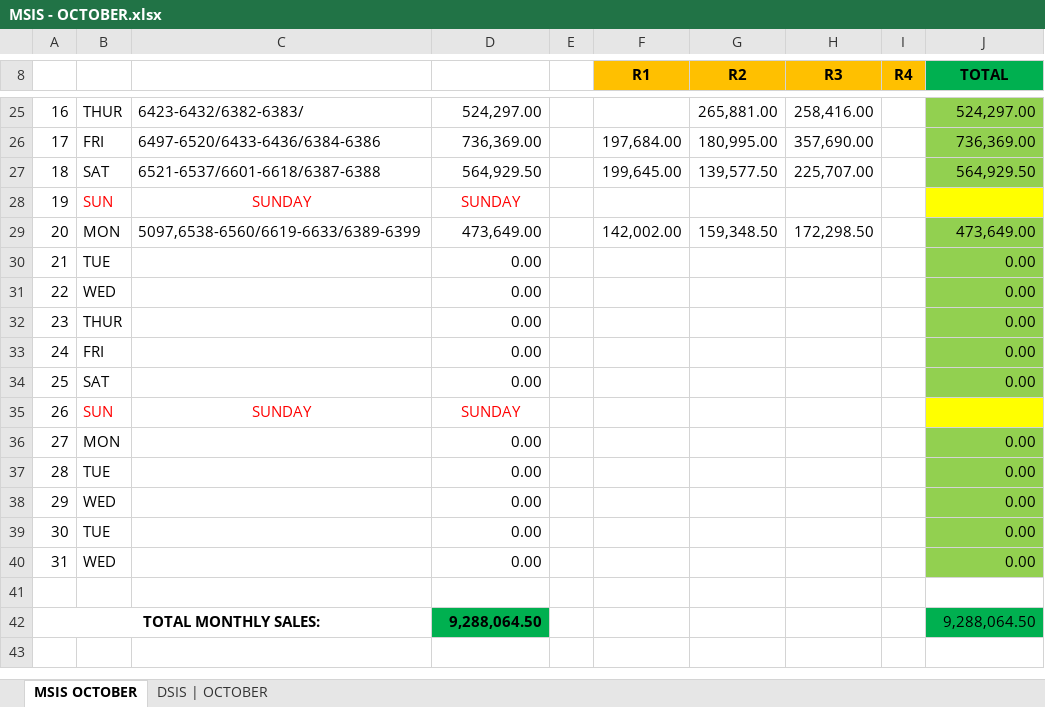
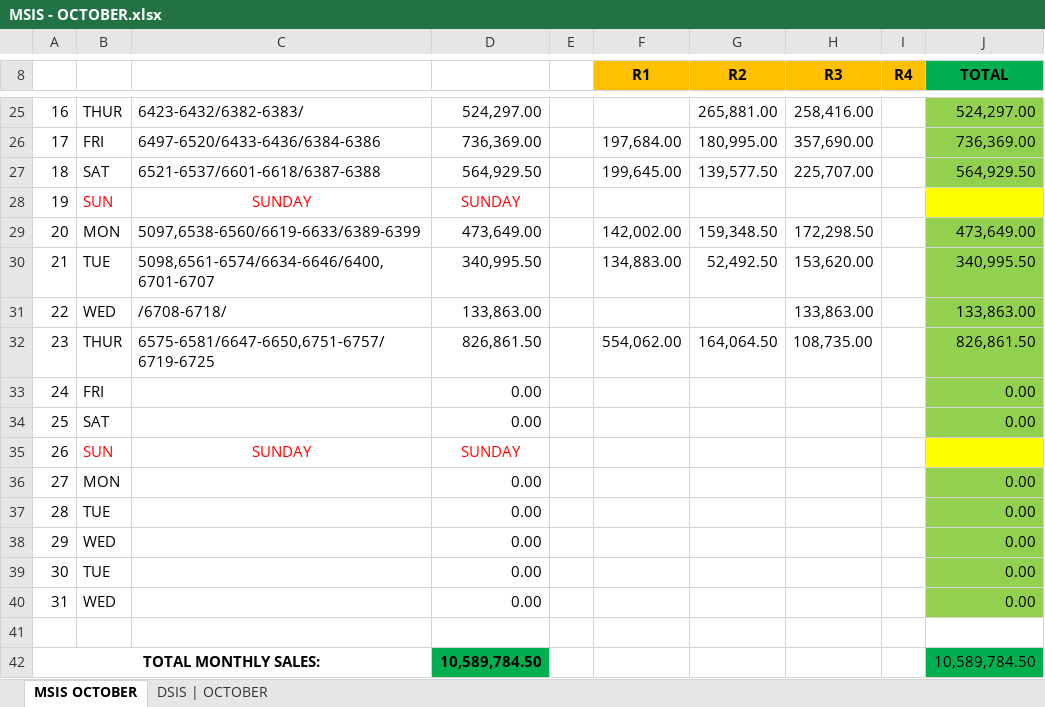
Before and after one commit to fliqlo/GBDS, an Excel workbook: GBDS OCTOBER FILES 2025/MSIS - OCTOBER.xlsx, sheet MSIS OCTOBER, drawn as a sheet; only a part is shown, gaps mark what is left out; values as stored, in another font and other column widths than the file's, no borders; the diff names each change by its address in the sheet, - before the commit and + after, or states it on an @@ line.

Commit message:
GBDS OCTOBER 2025 FILES | UPDATED FILES

```diff
--- a/GBDS OCTOBER FILES 2025/MSIS - OCTOBER.xlsx (sheet MSIS OCTOBER)
+++ b/GBDS OCTOBER FILES 2025/MSIS - OCTOBER.xlsx (sheet MSIS OCTOBER)
-C30: (empty)
+C30: 5098,6561-6574/6634-6646/6400,6701-6707
-D30: 0.00
+D30: 340,995.50
-F30 (R1): (empty)
+F30 (R1): 134,883.00
-G30 (R2): (empty)
+G30 (R2): 52,492.50
-H30 (R3): (empty)
+H30 (R3): 153,620.00
-J30 (TOTAL): 0.00
+J30 (TOTAL): 340,995.50
-C31: (empty)
+C31: /6708-6718/
-D31: 0.00
+D31: 133,863.00
-H31 (R3): (empty)
+H31 (R3): 133,863.00
-J31 (TOTAL): 0.00
+J31 (TOTAL): 133,863.00
-C32: (empty)
+C32: 6575-6581/6647-6650,6751-6757/6719-6725
-D32: 0.00
+D32: 826,861.50
-F32 (R1): (empty)
+F32 (R1): 554,062.00
-G32 (R2): (empty)
+G32 (R2): 164,064.50
-H32 (R3): (empty)
+H32 (R3): 108,735.00
-J32 (TOTAL): 0.00
+J32 (TOTAL): 826,861.50
-D42: 9,288,064.50
+D42: 10,589,784.50
-J42 (TOTAL): 9,288,064.50
+J42 (TOTAL): 10,589,784.50
```
Also changed, not shown: sheet DSIS | OCTOBER, GBDS OCTOBER FILES 2025/CSR MONTH OF OCTOBER.xlsx, 1 other file.
